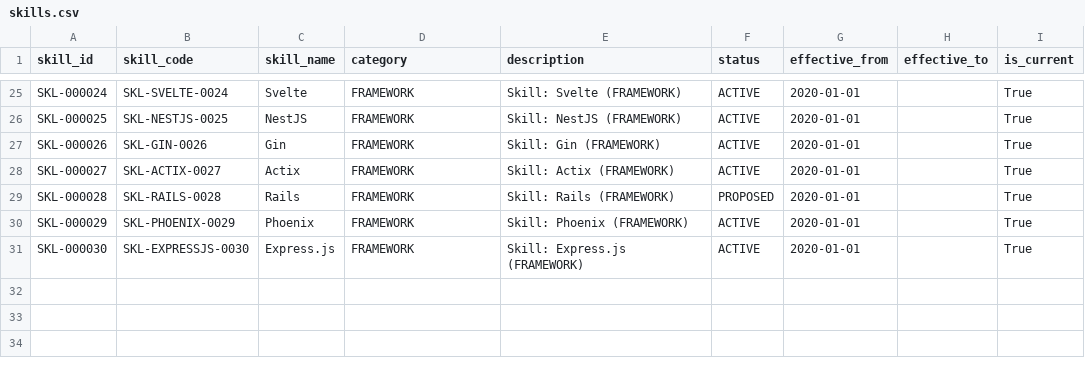
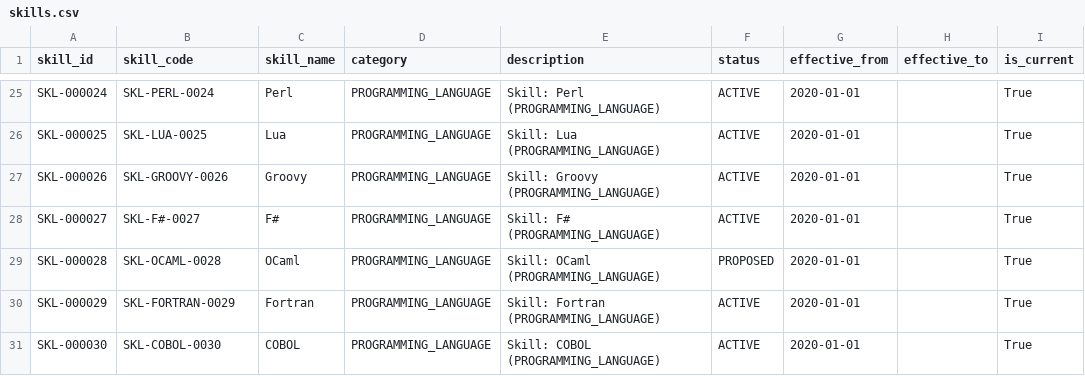
Before and after one commit to AkhileshwarMittapelly/workforce-intelligence-platform, a CSV file: data/skills.csv, drawn as a sheet; only a part is shown, gaps mark what is left out; the diff covers the shown part only; the diff names each change by its address in the sheet, - before the commit and + after, or states it on an @@ line.

Commit message:
Complete Workforce Intelligence Platform implementation: leave events, historical audit log, 305 unique skills, anomaly detection & benchmarking service, interactive dashboards, and master verification test suite

```diff
--- a/data/skills.csv
+++ b/data/skills.csv
-B25 (skill_code): SKL-SVELTE-0024
+B25 (skill_code): SKL-PERL-0024
-C25 (skill_name): Svelte
+C25 (skill_name): Perl
-D25:D31 (category): FRAMEWORK
+D25:D31 (category): PROGRAMMING_LANGUAGE
-E25 (description): Skill: Svelte (FRAMEWORK)
+E25 (description): Skill: Perl (PROGRAMMING_LANGUAGE)
-B26 (skill_code): SKL-NESTJS-0025
+B26 (skill_code): SKL-LUA-0025
-C26 (skill_name): NestJS
+C26 (skill_name): Lua
-E26 (description): Skill: NestJS (FRAMEWORK)
+E26 (description): Skill: Lua (PROGRAMMING_LANGUAGE)
-B27 (skill_code): SKL-GIN-0026
+B27 (skill_code): SKL-GROOVY-0026
-C27 (skill_name): Gin
+C27 (skill_name): Groovy
-E27 (description): Skill: Gin (FRAMEWORK)
+E27 (description): Skill: Groovy (PROGRAMMING_LANGUAGE)
-B28 (skill_code): SKL-ACTIX-0027
+B28 (skill_code): SKL-F#-0027
-C28 (skill_name): Actix
+C28 (skill_name): F#
-E28 (description): Skill: Actix (FRAMEWORK)
+E28 (description): Skill: F# (PROGRAMMING_LANGUAGE)
-B29 (skill_code): SKL-RAILS-0028
+B29 (skill_code): SKL-OCAML-0028
-C29 (skill_name): Rails
+C29 (skill_name): OCaml
-E29 (description): Skill: Rails (FRAMEWORK)
+E29 (description): Skill: OCaml (PROGRAMMING_LANGUAGE)
-B30 (skill_code): SKL-PHOENIX-0029
+B30 (skill_code): SKL-FORTRAN-0029
-C30 (skill_name): Phoenix
+C30 (skill_name): Fortran
-E30 (description): Skill: Phoenix (FRAMEWORK)
+E30 (description): Skill: Fortran (PROGRAMMING_LANGUAGE)
-B31 (skill_code): SKL-EXPRESSJS-0030
+B31 (skill_code): SKL-COBOL-0030
-C31 (skill_name): Express.js
+C31 (skill_name): COBOL
-E31 (description): Skill: Express.js (FRAMEWORK)
+E31 (description): Skill: COBOL (PROGRAMMING_LANGUAGE)
```
Also changed, not shown: 68 edited cells elsewhere in this file, data/allocations.csv, data/availability.csv, 27 other files.
